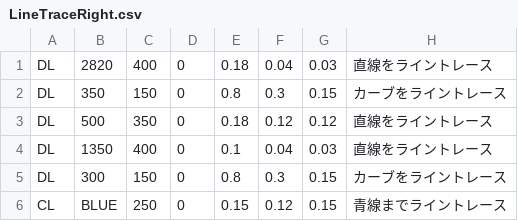
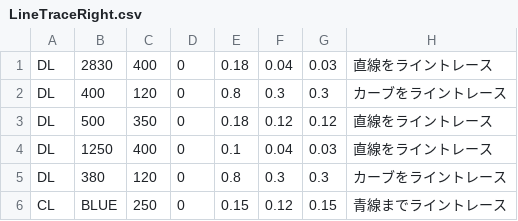
Before and after one commit to KatLab-MiyazakiUniv/etrobocon2023, a CSV file: datafiles/LineTraceRight.csv, drawn as a sheet.

Commit message:
update: 右ライントレース動作の更新

```diff
--- a/datafiles/LineTraceRight.csv
+++ b/datafiles/LineTraceRight.csv
@@ -1,6 +1,6 @@
-DL,2820,400,0,0.18,0.04,0.03,直線をライントレース
-DL,350,150,0,0.8,0.3,0.15,カーブをライントレース
+DL,2830,400,0,0.18,0.04,0.03,直線をライントレース
+DL,400,120,0,0.8,0.3,0.3,カーブをライントレース
 DL,500,350,0,0.18,0.12,0.12,直線をライントレース
-DL,1350,400,0,0.1,0.04,0.03,直線をライントレース
-DL,300,150,0,0.8,0.3,0.15,カーブをライントレース
+DL,1250,400,0,0.1,0.04,0.03,直線をライントレース
+DL,380,120,0,0.8,0.3,0.3,カーブをライントレース
 CL,BLUE,250,0,0.15,0.12,0.15,青線までライントレース
```
